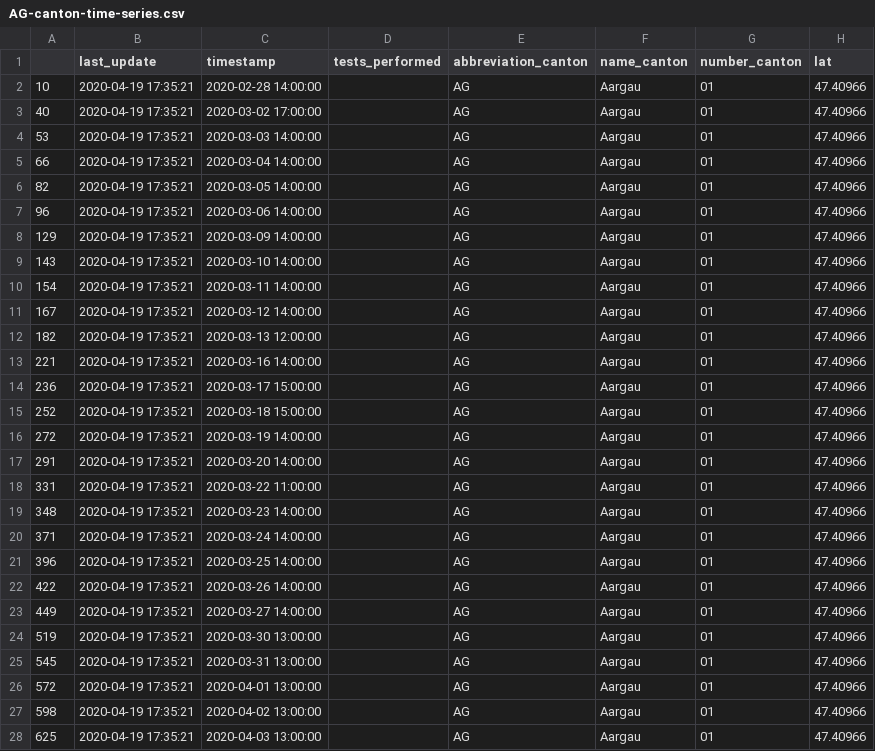
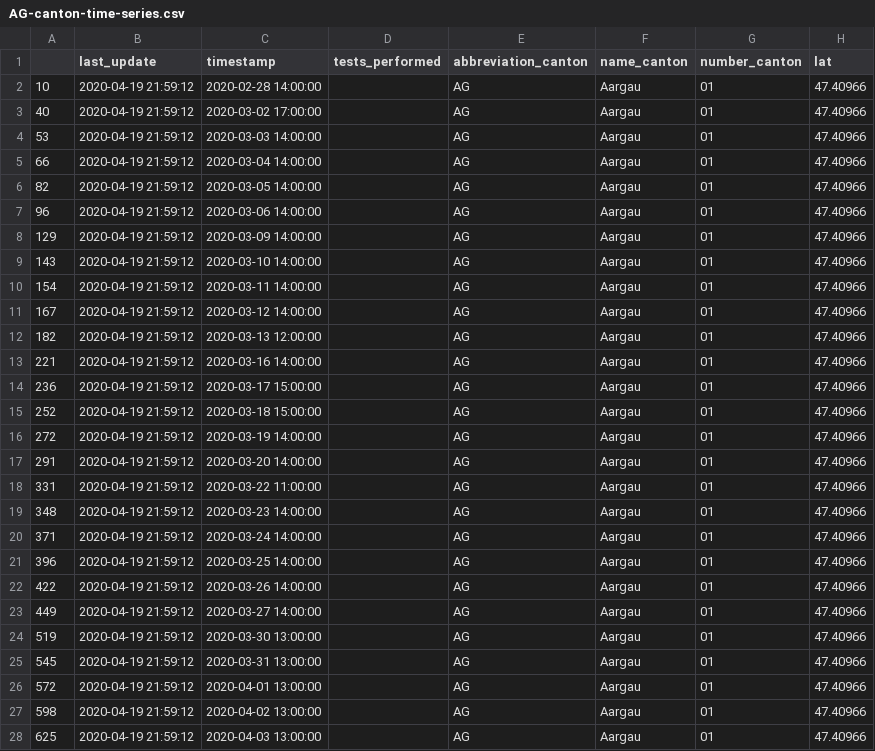
Before and after one commit to tgdbepe4/codvid_19_excel, a CSV file: source/python-scripts/output_canton_series/AG-canton-time-series.csv, drawn as a sheet; only a part is shown; the diff covers the shown part only; the diff names each change by its address in the sheet, - before the commit and + after, or states it on an @@ line.

```diff
--- a/source/python-scripts/output_canton_series/AG-canton-time-series.csv
+++ b/source/python-scripts/output_canton_series/AG-canton-time-series.csv
-B2:B28 (last_update): 2020-04-19 17:35:21
+B2:B28 (last_update): 2020-04-19 21:59:12
```
Also changed, not shown: 12 edited cells elsewhere in this file, source/python-scripts/output_canton_series/AI-canton-time-series.csv, source/python-scripts/output_canton_series/AR-canton-time-series.csv, 25 other files.
